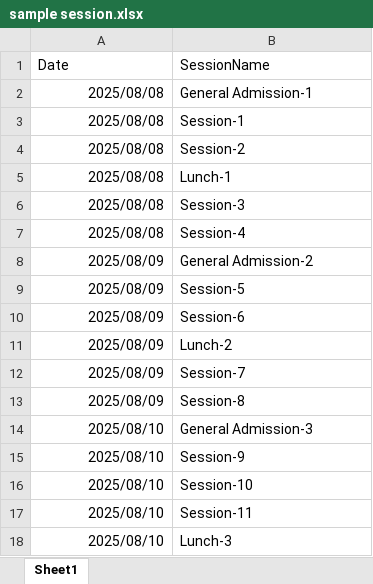
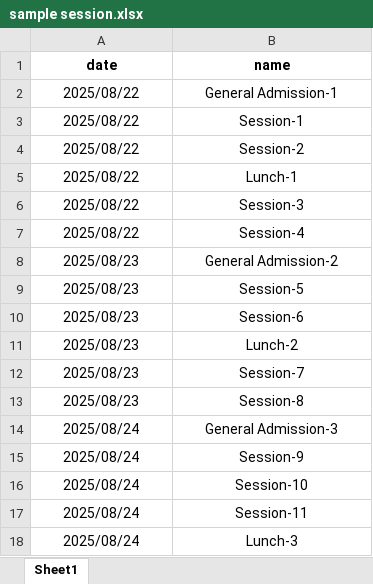
Before and after one commit to vishalbehl/eventx, an Excel workbook: FILES/sample session.xlsx, sheet Sheet1, drawn as a sheet; values as stored, in another font and other column widths than the file's, no borders; removed rows and columns are numbered as before the commit, all else as after; the diff names each change by its address in the sheet, - before the commit and + after, or states it on an @@ line.

```diff
--- a/FILES/sample session.xlsx (sheet Sheet1)
+++ b/FILES/sample session.xlsx (sheet Sheet1)
-row 1: Date | SessionName
+row 1: date | name
-A2:A7: 2025/08/08
+A2:A7: 2025/08/22
-A2:A18 alignment: right
+A2:A18 alignment: center
-B2:B18 alignment: left
+B2:B18 alignment: center
-A8:A13: 2025/08/09
+A8:A13: 2025/08/23
-A14:A18: 2025/08/10
+A14:A18: 2025/08/24
```
Also changed, not shown: FILES/dbdata.xlsx, 38 other files.
